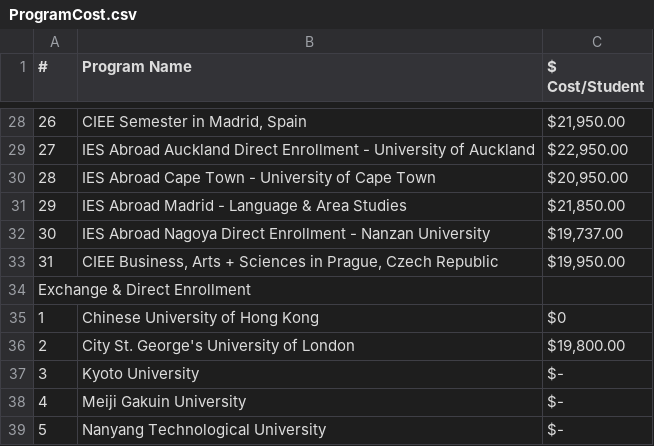
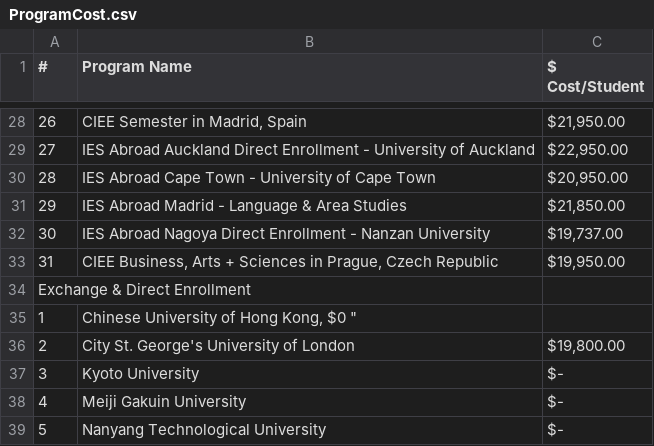
Before and after one commit to shanalishah/study-abroad-budget-dashboard, a CSV file: ProgramCost.csv, drawn as a sheet; only a part is shown, gaps mark what is left out.

Commit message:
Update ProgramCost.csv

```diff
--- a/ProgramCost.csv
+++ b/ProgramCost.csv
@@ -34,3 +34,3 @@
 Exchange & Direct Enrollment,,
-1,Chinese University of Hong Kong," $0 "
+1,"Chinese University of Hong Kong," $0 "
 2,City St. George's University of London," $19,800.00 "
```
